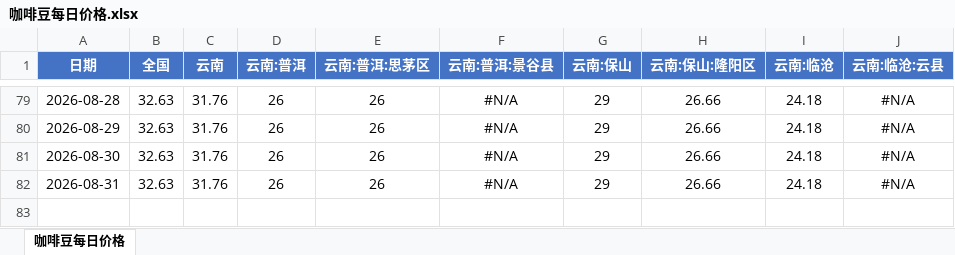
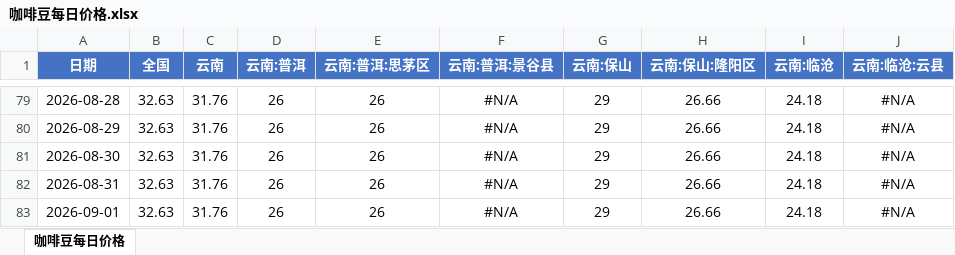
Before and after one commit to 2368846312-oss/coffee-price-spider, an Excel workbook: 咖啡豆每日价格.xlsx, sheet 咖啡豆每日价格, drawn as a sheet; only a part is shown, gaps mark what is left out; values as stored, in another font and other column widths than the file's, no borders; the diff names each change by its address in the sheet, - before the commit and + after, or states it on an @@ line.

```diff
--- a/咖啡豆每日价格.xlsx (sheet 咖啡豆每日价格)
+++ b/咖啡豆每日价格.xlsx (sheet 咖啡豆每日价格)
+row 83: 2026-09-01 | 32.63 | 31.76 | 26 | 26 | #N/A | 29 | 26.66 | 24.18 | #N/A
```
